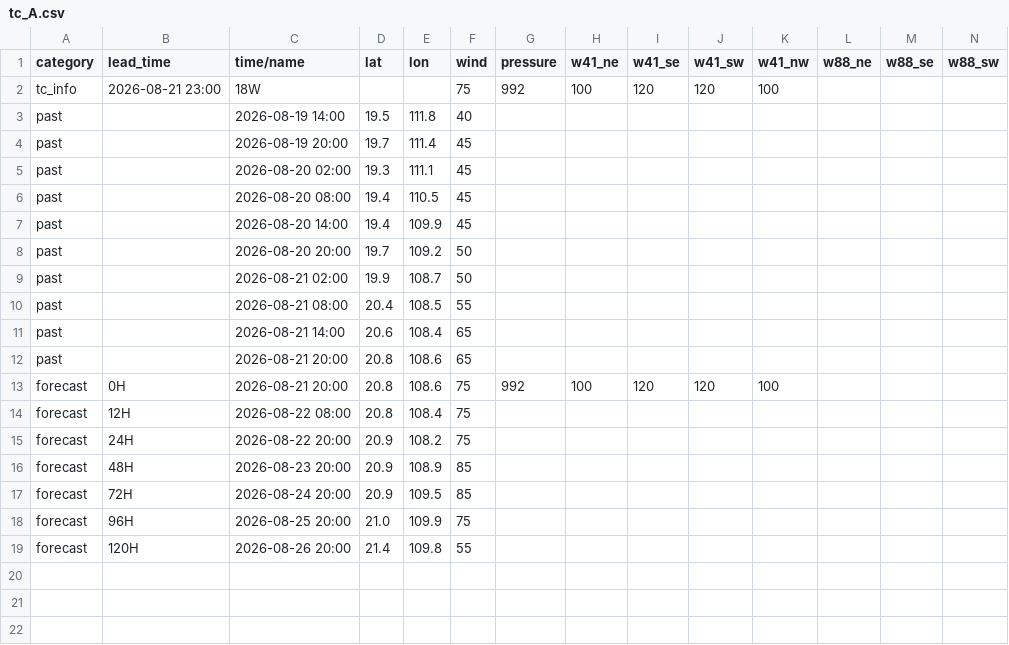
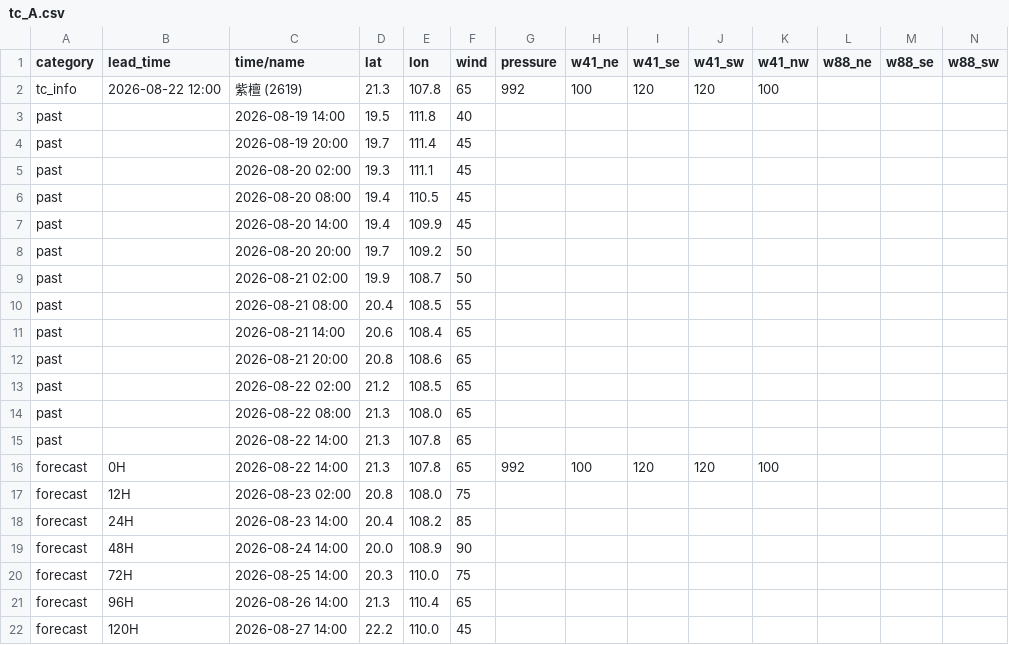
Before and after one commit to macaosso/MSSOweb, a CSV file: tc_A.csv, drawn as a sheet; only a part is shown; addresses are those after the commit; rows hold the shown columns only; the diff names each change by its address in the sheet, - before the commit and + after, or states it on an @@ line.

Commit message:
Update tc_A.csv with new data and forecasts

```diff
--- a/tc_A.csv
+++ b/tc_A.csv
-B2 (lead_time): 2026-08-21 23:00
+B2 (lead_time): 2026-08-22 12:00
-C2 (time/name): 18W
+C2 (time/name): 紫檀 (2619)
-D2 (lat): (empty)
+D2 (lat): 21.3
-E2 (lon): (empty)
+E2 (lon): 107.8
-F2 (wind): 75
+F2 (wind): 65
+row 13: past |  | 2026-08-22 02:00 | 21.2 | 108.5 | 65
+row 14: past |  | 2026-08-22 08:00 | 21.3 | 108.0 | 65
+row 15: past |  | 2026-08-22 14:00 | 21.3 | 107.8 | 65
-C16 (time/name): 2026-08-21 20:00
+C16 (time/name): 2026-08-22 14:00
-D16 (lat): 20.8
+D16 (lat): 21.3
-E16 (lon): 108.6
+E16 (lon): 107.8
-F16 (wind): 75
+F16 (wind): 65
-C17 (time/name): 2026-08-22 08:00
+C17 (time/name): 2026-08-23 02:00
-E17 (lon): 108.4
+E17 (lon): 108.0
-C18 (time/name): 2026-08-22 20:00
+C18 (time/name): 2026-08-23 14:00
-D18 (lat): 20.9
+D18 (lat): 20.4
-F18 (wind): 75
+F18 (wind): 85
-C19 (time/name): 2026-08-23 20:00
+C19 (time/name): 2026-08-24 14:00
-D19 (lat): 20.9
+D19 (lat): 20.0
-F19 (wind): 85
+F19 (wind): 90
-C20 (time/name): 2026-08-24 20:00
+C20 (time/name): 2026-08-25 14:00
-D20 (lat): 20.9
+D20 (lat): 20.3
-E20 (lon): 109.5
+E20 (lon): 110.0
-F20 (wind): 85
+F20 (wind): 75
-C21 (time/name): 2026-08-25 20:00
+C21 (time/name): 2026-08-26 14:00
-D21 (lat): 21.0
+D21 (lat): 21.3
-E21 (lon): 109.9
+E21 (lon): 110.4
-F21 (wind): 75
+F21 (wind): 65
-C22 (time/name): 2026-08-26 20:00
+C22 (time/name): 2026-08-27 14:00
-D22 (lat): 21.4
+D22 (lat): 22.2
-E22 (lon): 109.8
+E22 (lon): 110.0
-F22 (wind): 55
+F22 (wind): 45
```
